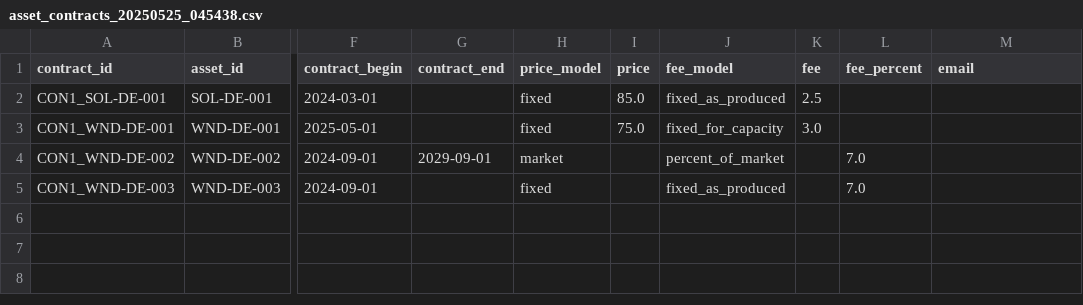
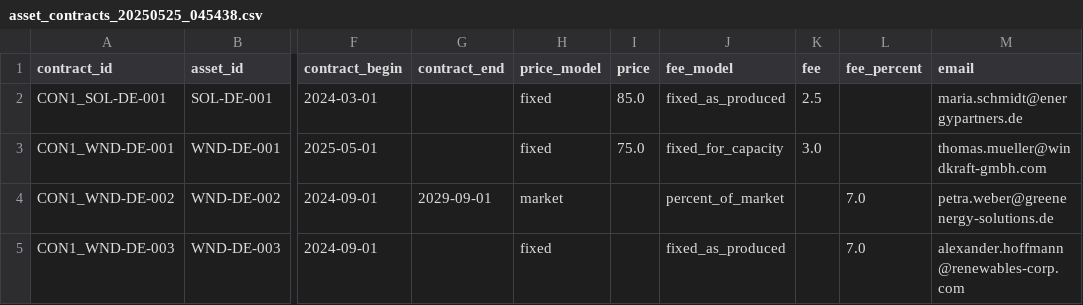
Before and after one commit to kpandit15/DataEngineeringChallenge, a CSV file: src/crm/asset_contracts_20250525_045438.csv, drawn as a sheet; only a part is shown, gaps mark what is left out; the diff names each change by its address in the sheet, - before the commit and + after, or states it on an @@ line.

```diff
--- a/src/crm/asset_contracts_20250525_045438.csv
+++ b/src/crm/asset_contracts_20250525_045438.csv
-M2 (email): (empty)
+M2 (email): maria.schmidt@energypartners.de
-M3 (email): (empty)
+M3 (email): thomas.mueller@windkraft-gmbh.com
-M4 (email): (empty)
+M4 (email): petra.weber@greenenergy-solutions.de
-M5 (email): (empty)
+M5 (email): alexander.hoffmann@renewables-corp.com
```
Also changed, not shown: src/crm/asset_contracts_20250601_043417.csv, src/crm/asset_contracts_20250608_043831.csv.
